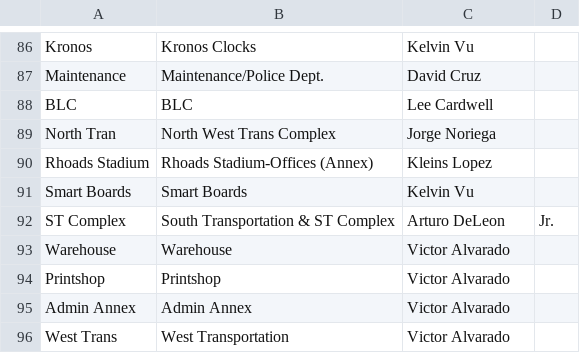
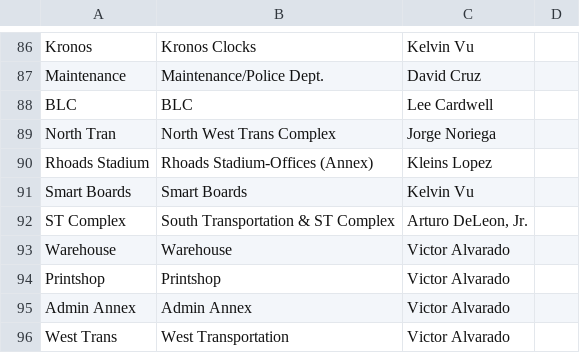
Before and after one commit to devildog1918/fe_campus_lookup, a CSV file: field-engineers.csv, drawn as a sheet; only a part is shown, gaps mark what is left out; the diff names each change by its address in the sheet, - before the commit and + after, or states it on an @@ line.

Commit message:
Reformat field-engineers.csv with consistent structure

```diff
--- a/field-engineers.csv
+++ b/field-engineers.csv
-C92: Arturo DeLeon
+C92: Arturo DeLeon, Jr.
-D92: Jr.
+D92: (empty)
```
